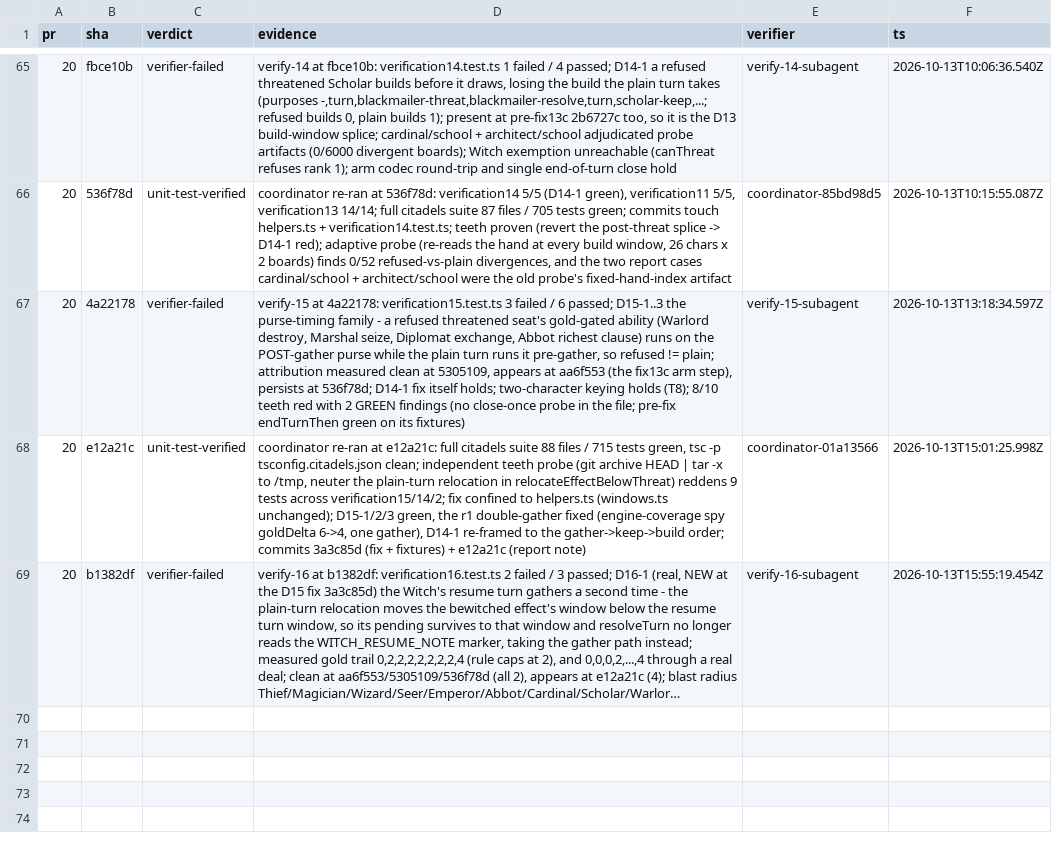
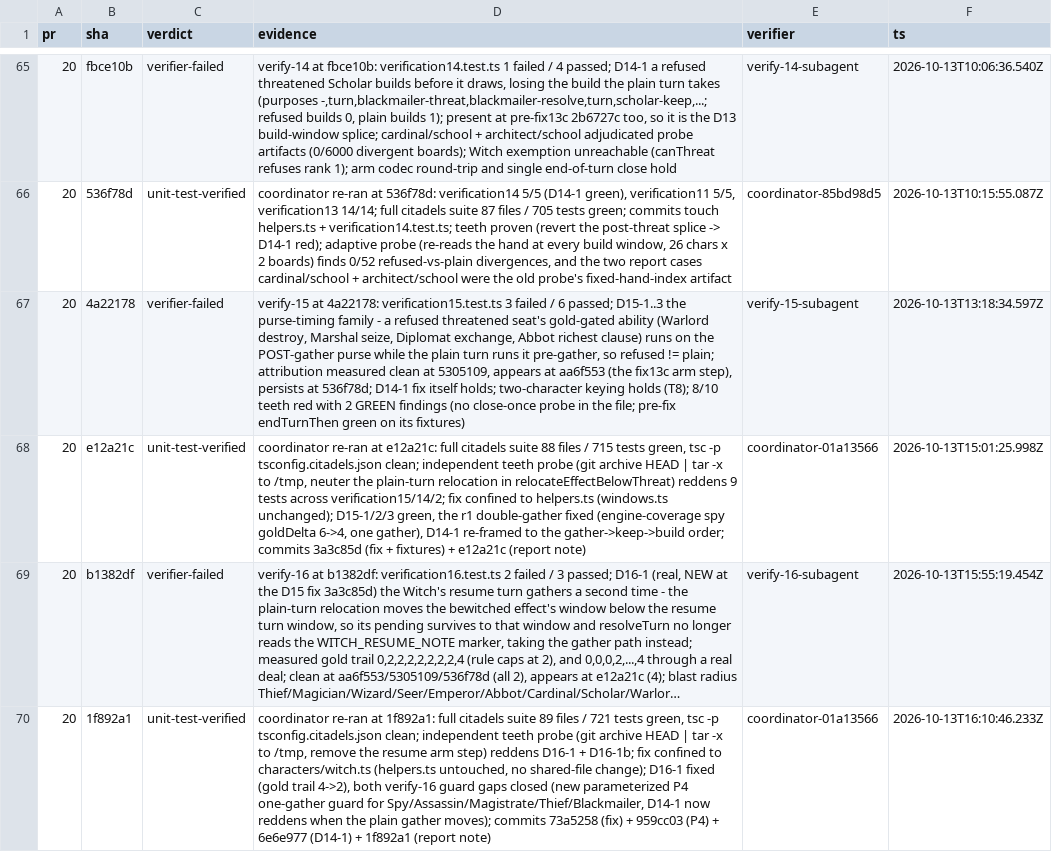
Before and after one commit to falentio/boardgame, a TSV file: orchestrate/citadels/ledger.tsv, drawn as a sheet; only a part is shown, gaps mark what is left out; long unchanged cells end in …; the diff names each change by its address in the sheet, - before the commit and + after, or states it on an @@ line.

Commit message:
chore(citadels): drain fix16 (D16-1 fixed, guard gaps closed) and target verify-17 at 1f892a1

```diff
--- a/orchestrate/citadels/ledger.tsv
+++ b/orchestrate/citadels/ledger.tsv
+row 70: 20 | 1f892a1 | unit-test-verified | coordinator re-ran at 1f892a1: full citadels suite 89 files / 721 tests green, tsc -p tsconfig.citadels.json clean; independent teeth probe (git archive HEAD | tar -x to /tmp, remove the resume arm step) reddens D16-1 + D16-1b; fix confined to characters/witch.ts (helpers.ts untouched, no shared-file change); D16-1 fixed (gold trail 4->2), both verify-16 guard gaps closed (new parameterized P4 one-gather guard for Spy/Assassin/Magistrate/Thief/Blackmailer, D14-1 now reddens when the plain gather moves); commits 73a5258 (fix) + 959cc03 (P4) + 6e6e977 (D14-1) + 1f892a1 (report note) | coordinator-01a13566 | 2026-10-13T16:10:46.233Z
```
Also changed, not shown: orchestrate/citadels/units.tsv, 3 other files.
